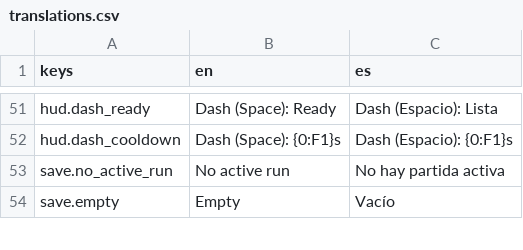
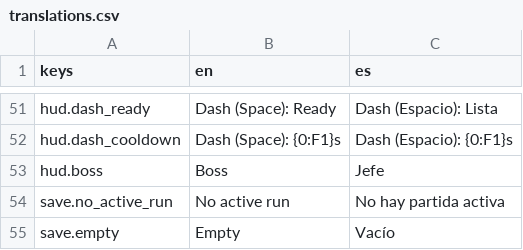
Before and after one commit to ILAIGG/Elerist, a CSV file: Localization/translations.csv, drawn as a sheet; only a part is shown, gaps mark what is left out; the diff names each change by its address in the sheet, - before the commit and + after, or states it on an @@ line.

```diff
--- a/Localization/translations.csv
+++ b/Localization/translations.csv
+row 53: hud.boss | Boss | Jefe
```
Also changed, not shown: 4 other files.
